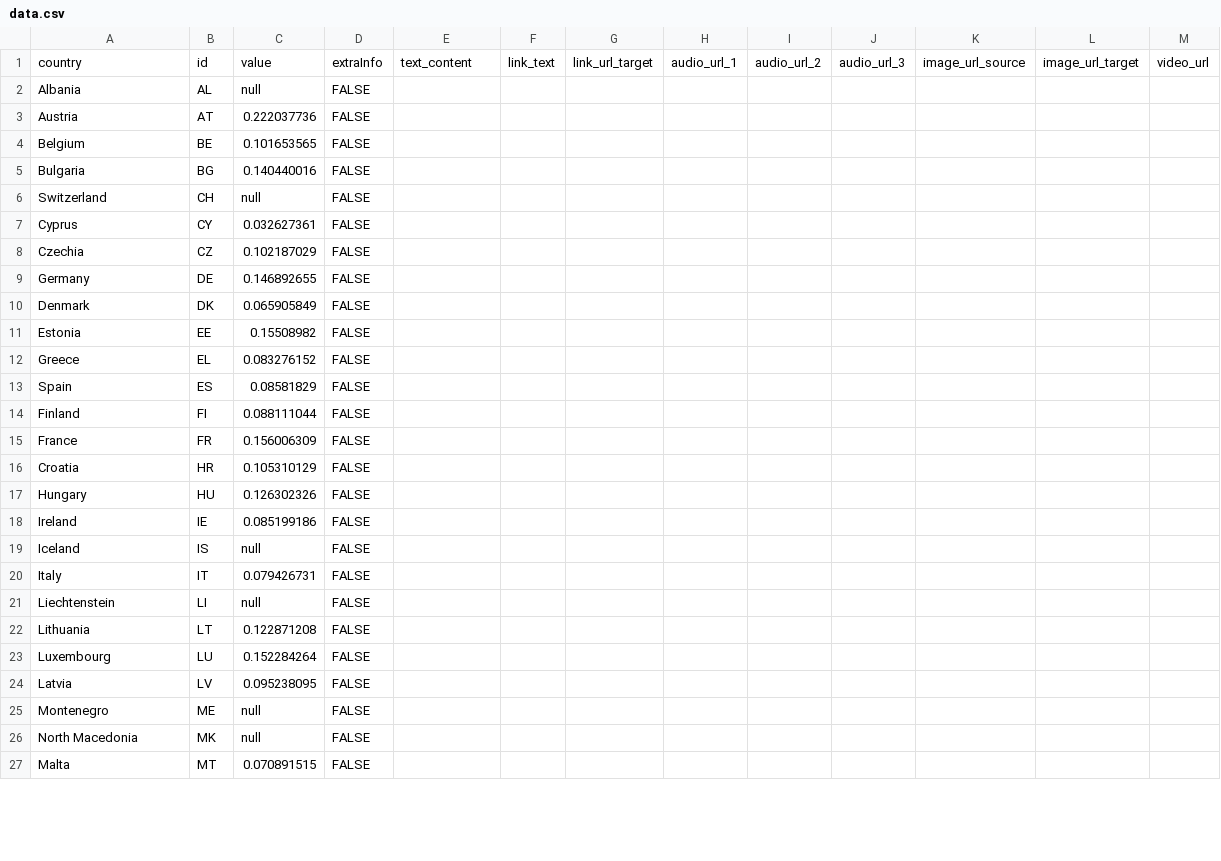
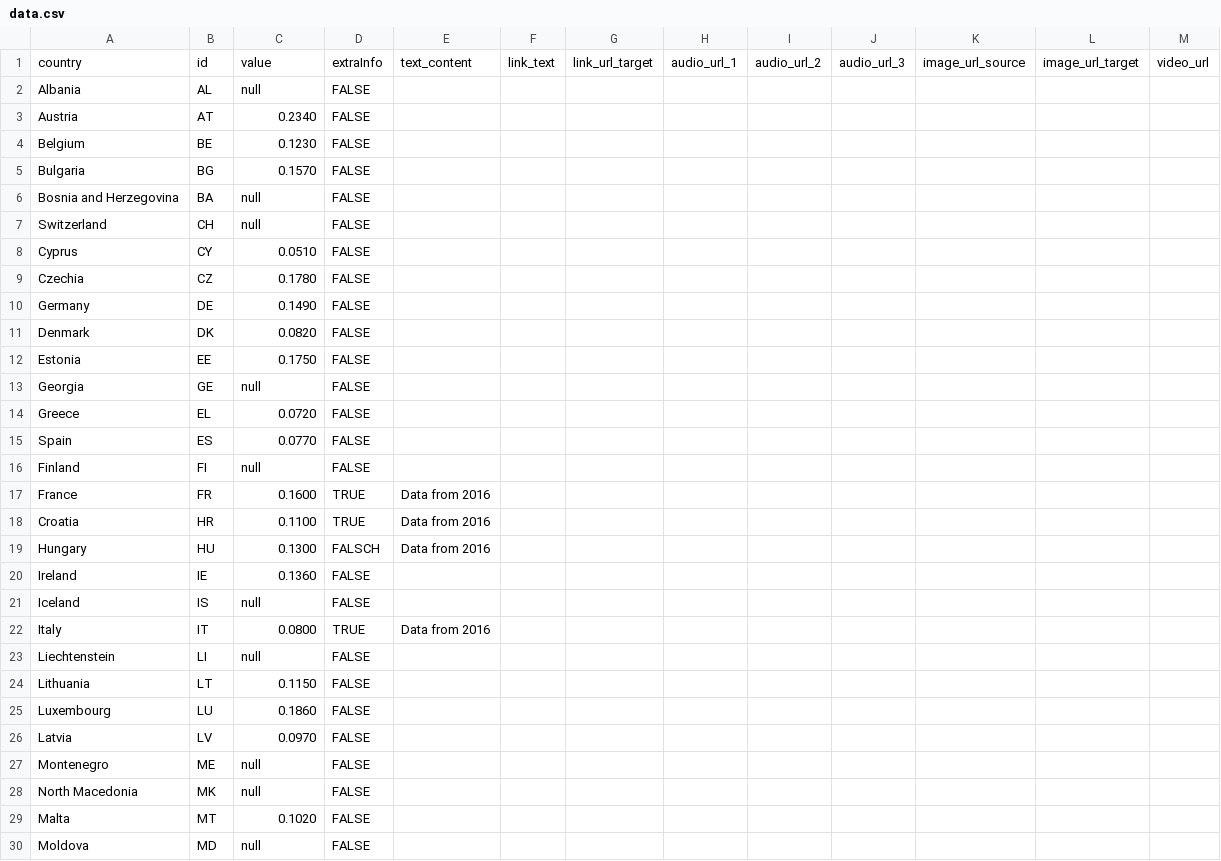
Before and after one commit to EuranetPlus/farmer-age, a CSV file: static/data/thematic/data.csv, drawn as a sheet; only a part is shown; the diff covers the shown part only.

Commit message:
Update data.csv

```diff
--- a/static/data/thematic/data.csv
+++ b/static/data/thematic/data.csv
@@ -2,26 +2,29 @@ country,id,value,extraInfo,text_content,link_text,link_url_target,audio_url_1,au
 Albania,AL,null,FALSE,,,,,,,,,
-Austria,AT,0.222037736,FALSE,,,,,,,,,
-Belgium,BE,0.101653565,FALSE,,,,,,,,,
-Bulgaria,BG,0.140440016,FALSE,,,,,,,,,
+Austria,AT,0.2340,FALSE,,,,,,,,,
+Belgium,BE,0.1230,FALSE,,,,,,,,,
+Bulgaria,BG,0.1570,FALSE,,,,,,,,,
+Bosnia and Herzegovina,BA,null,FALSE,,,,,,,,,
 Switzerland,CH,null,FALSE,,,,,,,,,
-Cyprus,CY,0.032627361,FALSE,,,,,,,,,
-Czechia,CZ,0.102187029,FALSE,,,,,,,,,
-Germany,DE,0.146892655,FALSE,,,,,,,,,
-Denmark,DK,0.065905849,FALSE,,,,,,,,,
-Estonia,EE,0.15508982,FALSE,,,,,,,,,
-Greece,EL,0.083276152,FALSE,,,,,,,,,
-Spain,ES,0.08581829,FALSE,,,,,,,,,
-Finland,FI,0.088111044,FALSE,,,,,,,,,
-France,FR,0.156006309,FALSE,,,,,,,,,
-Croatia,HR,0.105310129,FALSE,,,,,,,,,
-Hungary,HU,0.126302326,FALSE,,,,,,,,,
-Ireland,IE,0.085199186,FALSE,,,,,,,,,
+Cyprus,CY,0.0510,FALSE,,,,,,,,,
+Czechia,CZ,0.1780,FALSE,,,,,,,,,
+Germany,DE,0.1490,FALSE,,,,,,,,,
+Denmark,DK,0.0820,FALSE,,,,,,,,,
+Estonia,EE,0.1750,FALSE,,,,,,,,,
+Georgia,GE,null,FALSE,,,,,,,,,
+Greece,EL,0.0720,FALSE,,,,,,,,,
+Spain,ES,0.0770,FALSE,,,,,,,,,
+Finland,FI,null,FALSE,,,,,,,,,
+France,FR,0.1600,TRUE,Data from 2016,,,,,,,,
+Croatia,HR,0.1100,TRUE,Data from 2016,,,,,,,,
+Hungary,HU,0.1300,FALSCH,Data from 2016,,,,,,,,
+Ireland,IE,0.1360,FALSE,,,,,,,,,
 Iceland,IS,null,FALSE,,,,,,,,,
-Italy,IT,0.079426731,FALSE,,,,,,,,,
+Italy,IT,0.0800,TRUE,Data from 2016,,,,,,,,
 Liechtenstein,LI,null,FALSE,,,,,,,,,
-Lithuania,LT,0.122871208,FALSE,,,,,,,,,
-Luxembourg,LU,0.152284264,FALSE,,,,,,,,,
-Latvia,LV,0.095238095,FALSE,,,,,,,,,
+Lithuania,LT,0.1150,FALSE,,,,,,,,,
+Luxembourg,LU,0.1860,FALSE,,,,,,,,,
+Latvia,LV,0.0970,FALSE,,,,,,,,,
 Montenegro,ME,null,FALSE,,,,,,,,,
 North Macedonia,MK,null,FALSE,,,,,,,,,
-Malta,MT,0.070891515,FALSE,,,,,,,,,
+Malta,MT,0.1020,FALSE,,,,,,,,,
+Moldova,MD,null,FALSE,,,,,,,,,
```
Also changed, not shown: 1 added row and 11 edited cells elsewhere in this file.
